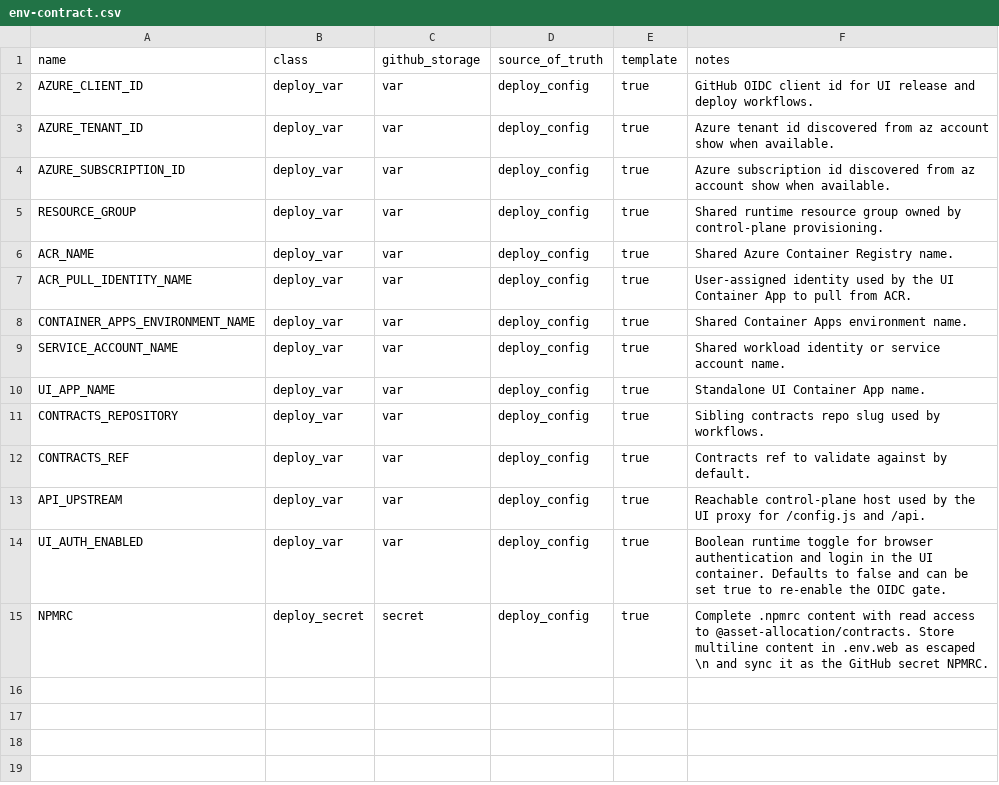
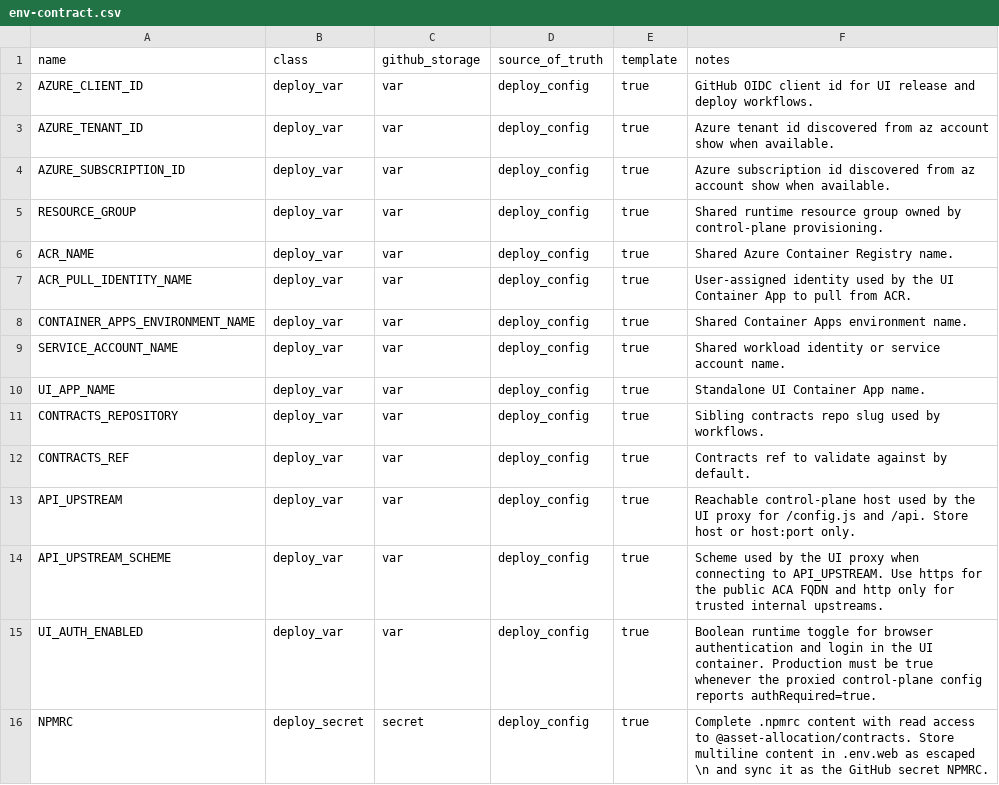
Before and after one commit to koala-man-64/asset-allocation-ui, a CSV file: docs/ops/env-contract.csv, drawn as a sheet.

```diff
--- a/docs/ops/env-contract.csv
+++ b/docs/ops/env-contract.csv
@@ -12,4 +12,5 @@ CONTRACTS_REPOSITORY,deploy_var,var,deploy_config,true,Sibling contracts repo sl
 CONTRACTS_REF,deploy_var,var,deploy_config,true,Contracts ref to validate against by default.
-API_UPSTREAM,deploy_var,var,deploy_config,true,Reachable control-plane host used by the UI proxy for /config.js and /api.
-UI_AUTH_ENABLED,deploy_var,var,deploy_config,true,Boolean runtime toggle for browser authentication and login in the UI container. Defaults to false and can be set true to re-enable the OIDC gate.
+API_UPSTREAM,deploy_var,var,deploy_config,true,Reachable control-plane host used by the UI proxy for /config.js and /api. Store host or host:port only.
+API_UPSTREAM_SCHEME,deploy_var,var,deploy_config,true,Scheme used by the UI proxy when connecting to API_UPSTREAM. Use https for the public ACA FQDN and http only for trusted internal upstreams.
+UI_AUTH_ENABLED,deploy_var,var,deploy_config,true,Boolean runtime toggle for browser authentication and login in the UI container. Production must be true whenever the proxied control-plane config reports authRequired=true.
 NPMRC,deploy_secret,secret,deploy_config,true,Complete .npmrc content with read access to @asset-allocation/contracts. Store multiline content in .env.web as escaped \n and sync it as the GitHub secret NPMRC.
```
Also changed, not shown: 24 other files.
